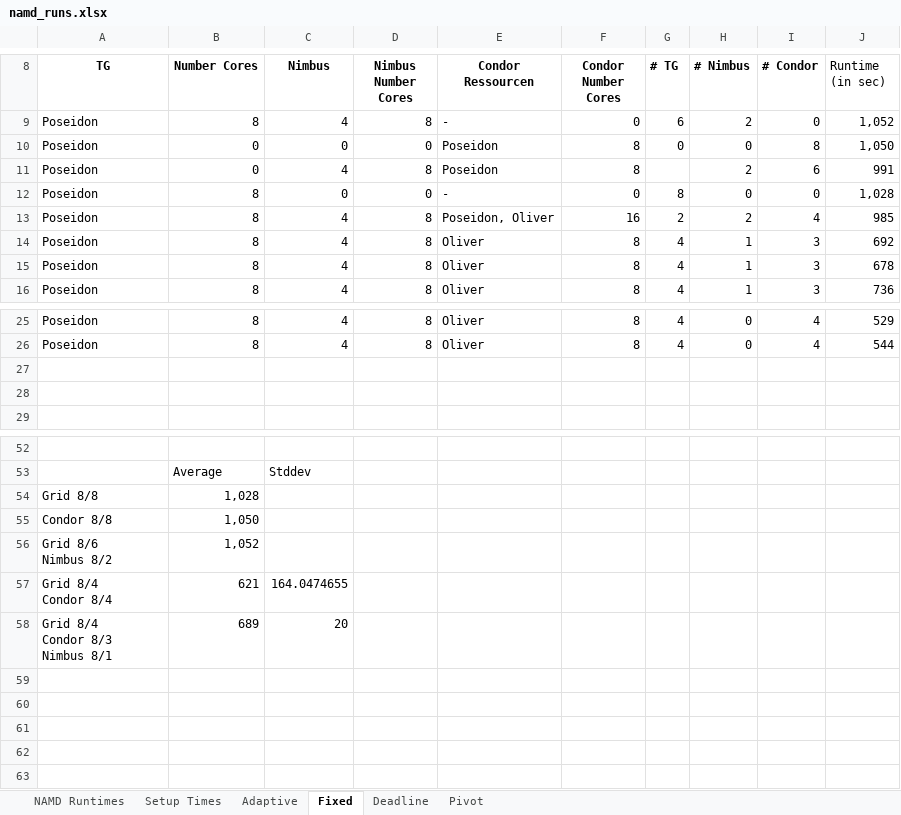
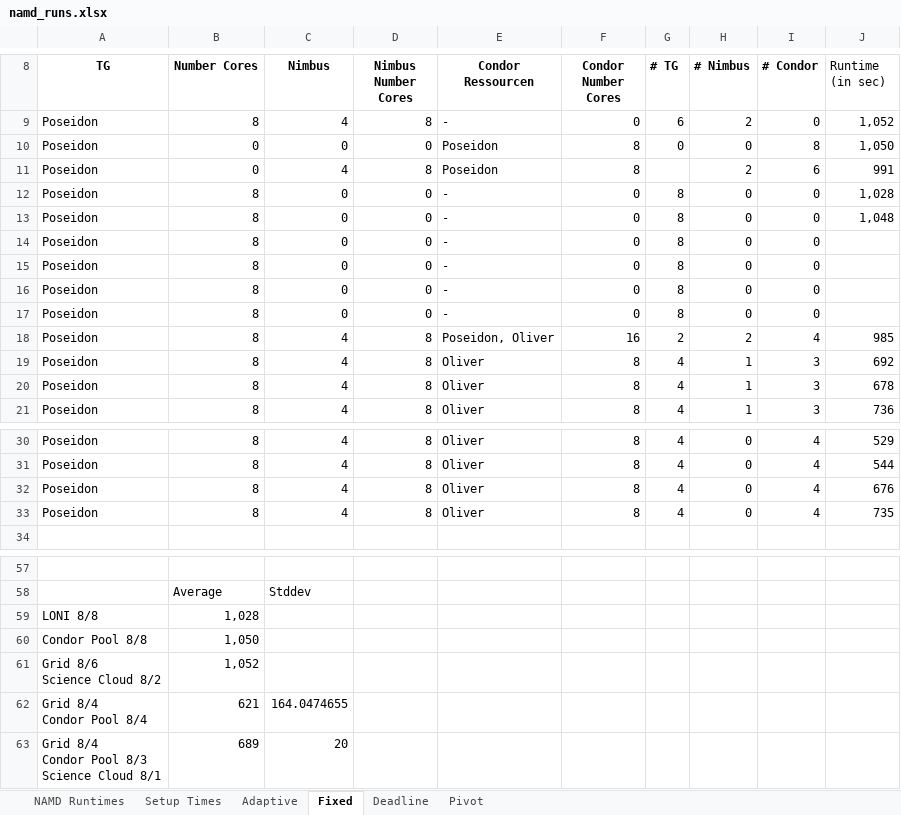
Before and after one commit to saga-project/saga-cpp-legacy-projects, an Excel workbook: papers/ccgrid10/performance/namd_runs.xlsx, sheet Fixed, drawn as a sheet; only a part is shown, gaps mark what is left out; values as stored, in another font and other column widths than the file's, no borders; charts and pictures not drawn; addresses are those after the commit; ↵ is a line break in a cell; the diff names each change by its address in the sheet, - before the commit and + after, or states it on an @@ line.

```diff
--- a/papers/ccgrid10/performance/namd_runs.xlsx (sheet Fixed)
+++ b/papers/ccgrid10/performance/namd_runs.xlsx (sheet Fixed)
+row 13: Poseidon | 8 | 0 | 0 | - | 0 | 8 | 0 | 0 | 1,048
+row 14: Poseidon | 8 | 0 | 0 | - | 0 | 8 | 0 | 0
+row 15: Poseidon | 8 | 0 | 0 | - | 0 | 8 | 0 | 0
+row 16: Poseidon | 8 | 0 | 0 | - | 0 | 8 | 0 | 0
+row 17: Poseidon | 8 | 0 | 0 | - | 0 | 8 | 0 | 0
-row 32: (empty)
+row 32: Poseidon | 8 | 4 | 8 | Oliver | 8 | 4 | 0 | 4 | 676
-row 33: (empty)
+row 33: Poseidon | 8 | 4 | 8 | Oliver | 8 | 4 | 0 | 4 | 735
-A59 (TG): Grid 8/8
+A59 (TG): LONI 8/8
-A60 (TG): Condor 8/8
+A60 (TG): Condor Pool 8/8
-A61 (TG): Grid 8/6 ↵ Nimbus 8/2
+A61 (TG): Grid 8/6 ↵ Science Cloud 8/2
-A62 (TG): Grid 8/4 ↵ Condor 8/4
+A62 (TG): Grid 8/4 ↵ Condor Pool 8/4
-A63 (TG): Grid 8/4 ↵ Condor 8/3 ↵ Nimbus 8/1
+A63 (TG): Grid 8/4 ↵ Condor Pool 8/3 ↵ Science Cloud 8/1
```
Also changed, not shown: sheet Setup Times, formulas that keep their value, charts or pictures, 7 other files.
